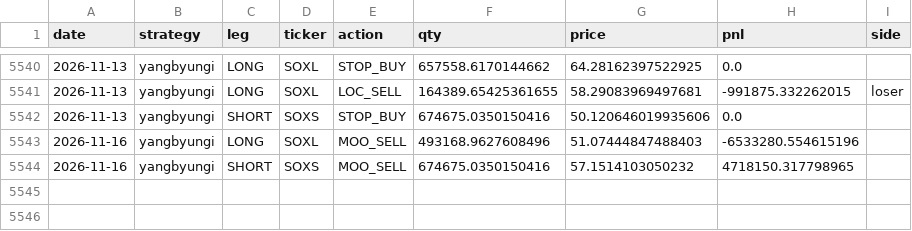
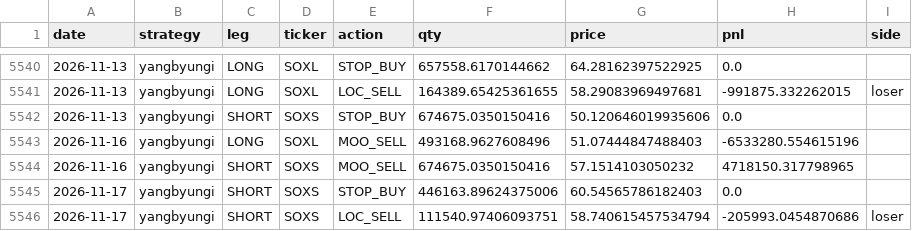
Before and after one commit to sunghakg/bube-v1-dashboard, a CSV file: data/champ_nomargin/trades_champ.csv, drawn as a sheet; only a part is shown, gaps mark what is left out.

```diff
--- a/data/champ_nomargin/trades_champ.csv
+++ b/data/champ_nomargin/trades_champ.csv
@@ -5544 +5544,3 @@ date,strategy,leg,ticker,action,qty,price,pnl,side
 2026-11-16,yangbyungi,SHORT,SOXS,MOO_SELL,674675.0350150416,57.1514103050232,4718150.317798965,
+2026-11-17,yangbyungi,SHORT,SOXS,STOP_BUY,446163.89624375006,60.54565786182403,0.0,
+2026-11-17,yangbyungi,SHORT,SOXS,LOC_SELL,111540.97406093751,58.740615457534794,-205993.0454870686,loser
```
Also changed, not shown: data/champ_nomargin/daily.csv, data/champ_nomargin/equity_curves.csv, 11 other files.
